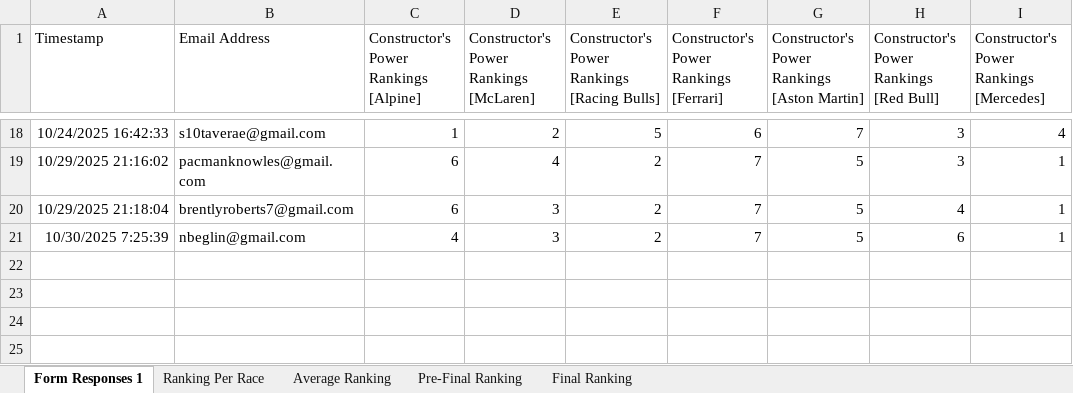
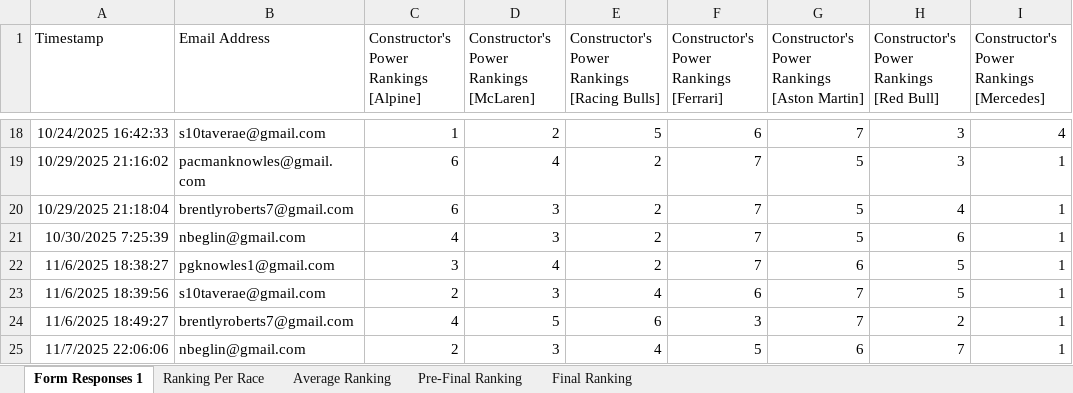
Before and after one commit to PKnowlez/TheAlternativeF1, an Excel workbook: The Alternative F1 Season 4 Power Rankings (Responses).xlsx, sheet Form Responses 1, drawn as a sheet; only a part is shown, gaps mark what is left out; values as stored, in another font and other column widths than the file's, no borders; charts and pictures and table styles not drawn; the diff names each change by its address in the sheet, - before the commit and + after, or states it on an @@ line.

```diff
--- a/The Alternative F1 Season 4 Power Rankings (Responses).xlsx (sheet Form Responses 1)
+++ b/The Alternative F1 Season 4 Power Rankings (Responses).xlsx (sheet Form Responses 1)
+row 22: 11/6/2025 18:38:27 | pgknowles1@gmail.com | 3 | 4 | 2 | 7 | 6 | 5 | 1
+row 23: 11/6/2025 18:39:56 | s10taverae@gmail.com | 2 | 3 | 4 | 6 | 7 | 5 | 1
+row 24: 11/6/2025 18:49:27 | brentlyroberts7@gmail.com | 4 | 5 | 6 | 3 | 7 | 2 | 1
+row 25: 11/7/2025 22:06:06 | nbeglin@gmail.com | 2 | 3 | 4 | 5 | 6 | 7 | 1
```
Also changed, not shown: sheet Ranking Per Race, sheet Average Ranking, sheet Pre-Final Ranking, sheet Final Ranking, formulas that keep their value, 2 other files.
